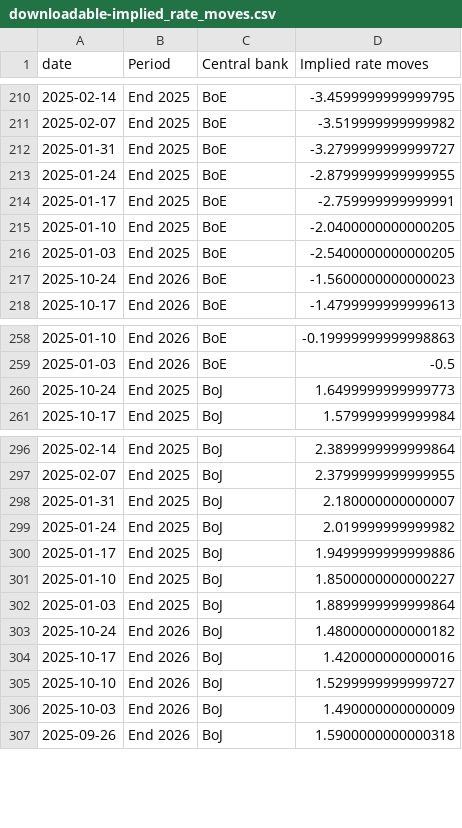
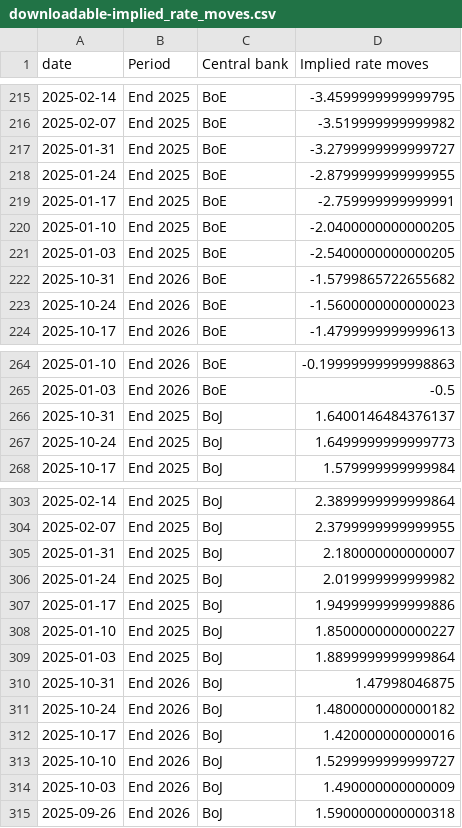
Before and after one commit to jhsuss/ft-monetary-policy-radar, a CSV file: data/downloadable-implied_rate_moves.csv, drawn as a sheet; only a part is shown, gaps mark what is left out; the diff covers the shown part only; the diff names each change by its address in the sheet, - before the commit and + after, or states it on an @@ line.

```diff
--- a/data/downloadable-implied_rate_moves.csv
+++ b/data/downloadable-implied_rate_moves.csv
+row 222: 2025-10-31 | End 2026 | BoE | -1.5799865722655682
+row 266: 2025-10-31 | End 2025 | BoJ | 1.6400146484376137
+row 310: 2025-10-31 | End 2026 | BoJ | 1.47998046875
```
Also changed, not shown: 5 added rows elsewhere in this file.
